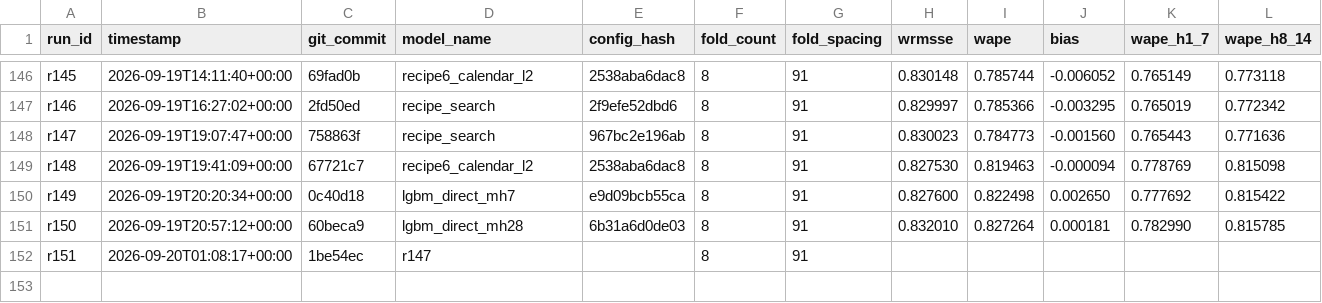
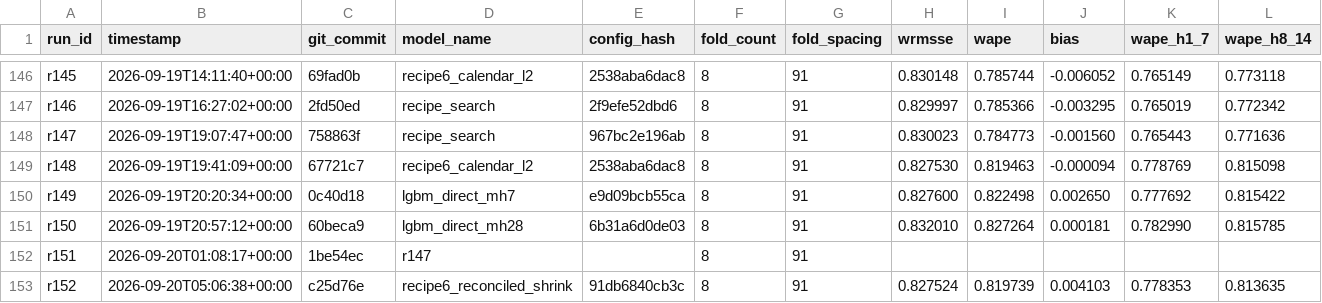
Before and after one commit to rslayer/kepler, a CSV file: runs/runs.csv, drawn as a sheet; only a part is shown, gaps mark what is left out; rows hold the shown columns only; the diff names each change by its address in the sheet, - before the commit and + after, or states it on an @@ line.

Commit message:
H171 r152: recipe6_reconciled_shrink on m5_screen vs r134

```diff
--- a/runs/runs.csv
+++ b/runs/runs.csv
+row 153: r152 | 2026-09-20T05:06:38+00:00 | c25d76e | recipe6_reconciled_shrink | 91db6840cb3c | 8 | 91 | 0.827524 | 0.819739 | 0.004103 | 0.778353 | 0.813635
```
Also changed, not shown: 1 other file.
